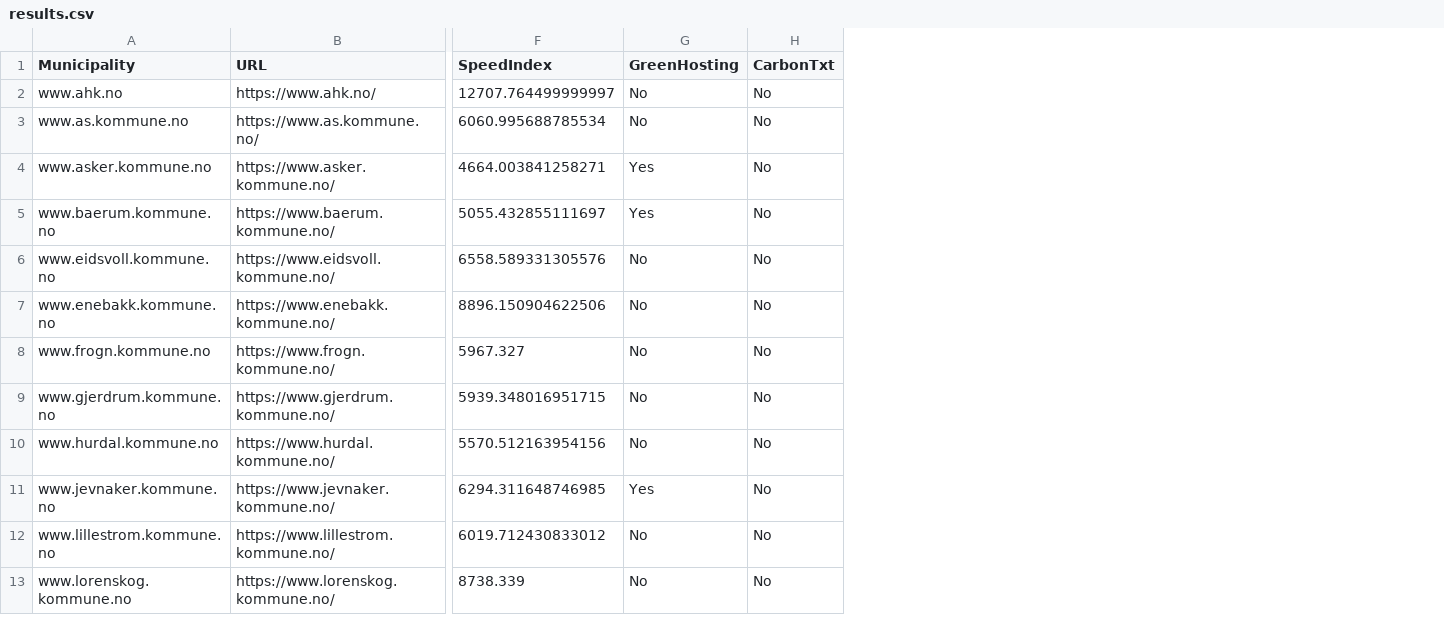
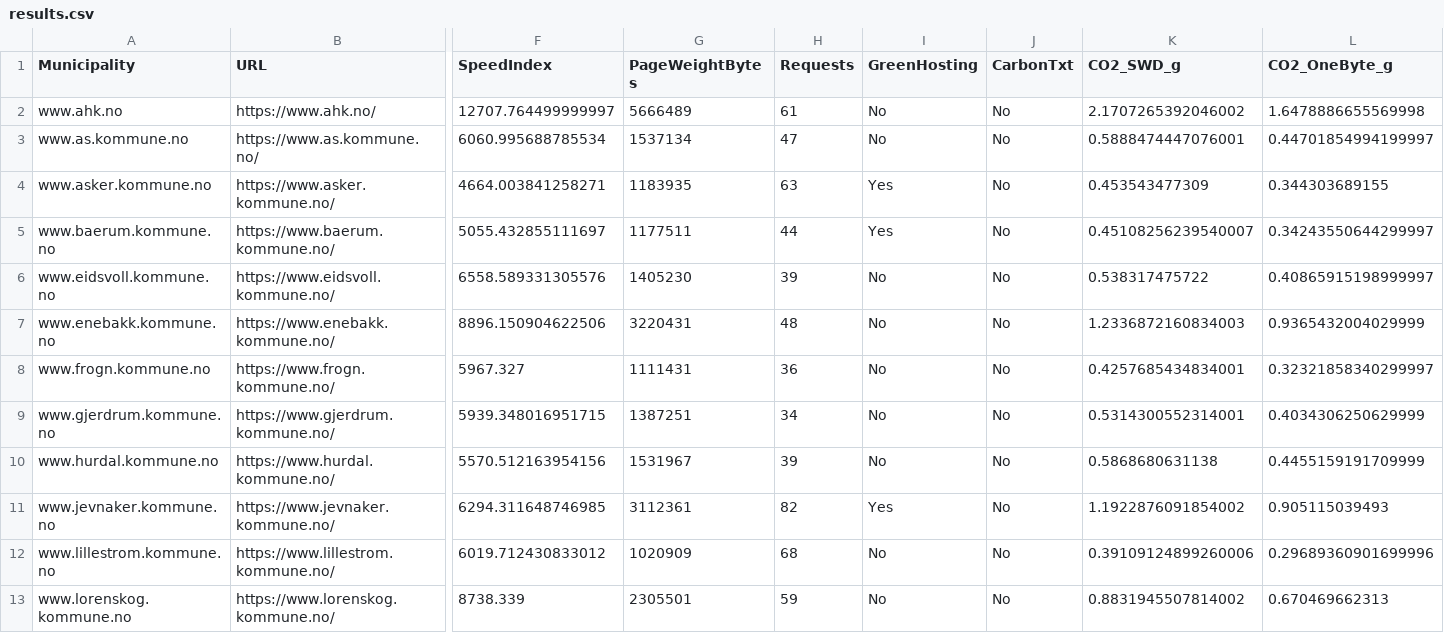
Before and after one commit to hannsam7/idg3000-midterm-exam-hannasamborska, a CSV file: Midterm-exam/evidence/results.csv, drawn as a sheet; only a part is shown, gaps mark what is left out; the diff names each change by its address in the sheet, - before the commit and + after, or states it on an @@ line.

```diff
--- a/Midterm-exam/evidence/results.csv
+++ b/Midterm-exam/evidence/results.csv
+column G (PageWeightBytes), rows 2-13: 5666489 | 1537134 | 1183935 | 1177511 | 1405230 | 3220431 | 1111431 | 1387251 | 1531967 | 3112361 | 1020909 | 2305501
+column H (Requests), rows 2-13: 61 | 47 | 63 | 44 | 39 | 48 | 36 | 34 | 39 | 82 | 68 | 59
+column K (CO2_SWD_g), rows 2-13: 2.1707265392046002 | 0.5888474447076001 | 0.453543477309 | 0.45108256239540007 | 0.538317475722 | 1.2336872160834003 | 0.4257685434834001 | 0.5314300552314001 | 0.5868680631138 | 1.1922876091854002 | 0.39109124899260006 | 0.8831945507814002
+column L (CO2_OneByte_g), rows 2-13: 1.6478886655569998 | 0.44701854994199997 | 0.344303689155 | 0.34243550644299997 | 0.40865915198999997 | 0.9365432004029999 | 0.32321858340299997 | 0.4034306250629999 | 0.4455159191709999 | 0.905115039493 | 0.29689360901699996 | 0.670469662313
```
Also changed, not shown: 23 other files.
